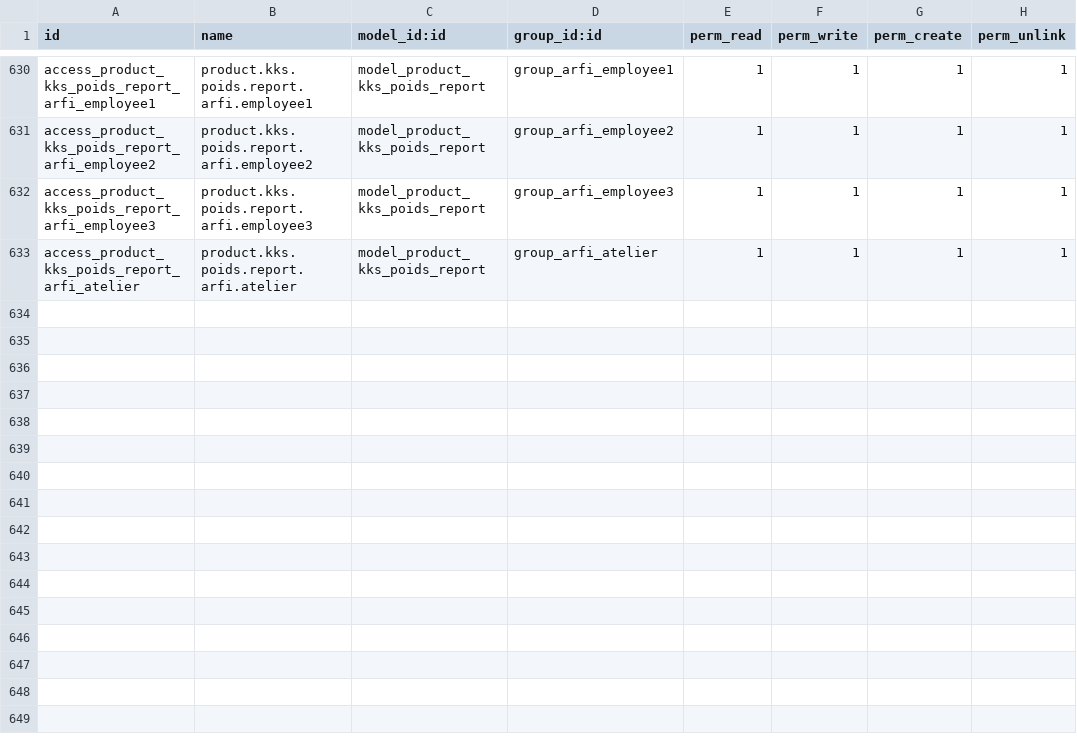
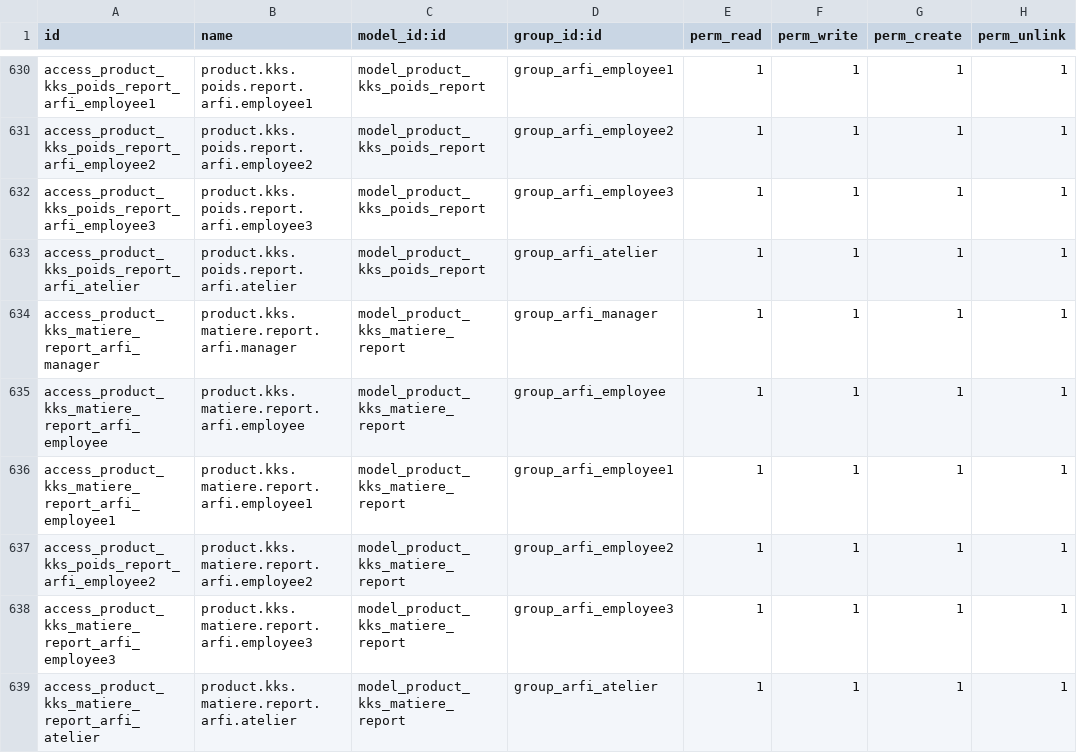
Before and after one commit to yassineeouatri/Arfi, a CSV file: security/ir.model.access.csv, drawn as a sheet; only a part is shown, gaps mark what is left out; the diff names each change by its address in the sheet, - before the commit and + after, or states it on an @@ line.

```diff
--- a/security/ir.model.access.csv
+++ b/security/ir.model.access.csv
+row 634: access_product_kks_matiere_report_arfi_manager | product.kks.matiere.report.arfi.manager | model_product_kks_matiere_report | group_arfi_manager | 1 | 1 | 1 | 1
+row 635: access_product_kks_matiere_report_arfi_employee | product.kks.matiere.report.arfi.employee | model_product_kks_matiere_report | group_arfi_employee | 1 | 1 | 1 | 1
+row 636: access_product_kks_matiere_report_arfi_employee1 | product.kks.matiere.report.arfi.employee1 | model_product_kks_matiere_report | group_arfi_employee1 | 1 | 1 | 1 | 1
+row 637: access_product_kks_poids_report_arfi_employee2 | product.kks.matiere.report.arfi.employee2 | model_product_kks_matiere_report | group_arfi_employee2 | 1 | 1 | 1 | 1
+row 638: access_product_kks_matiere_report_arfi_employee3 | product.kks.matiere.report.arfi.employee3 | model_product_kks_matiere_report | group_arfi_employee3 | 1 | 1 | 1 | 1
+row 639: access_product_kks_matiere_report_arfi_atelier | product.kks.matiere.report.arfi.atelier | model_product_kks_matiere_report | group_arfi_atelier | 1 | 1 | 1 | 1
```
Also changed, not shown: 4 other files.
